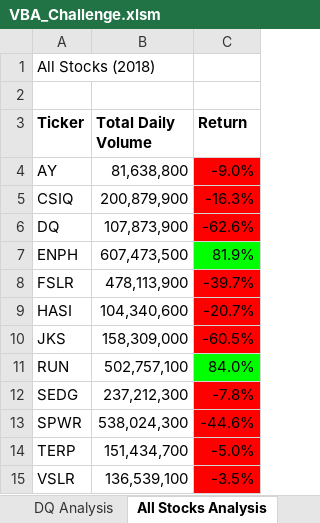
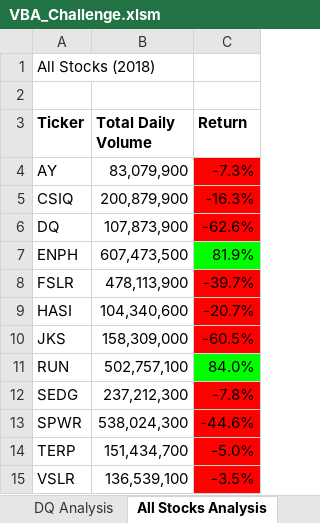
Before and after one commit to Gobi1616/stock-analysis, an Excel workbook: VBA_Challenge.xlsm, sheet All Stocks Analysis, drawn as a sheet; values as stored, in another font and other column widths than the file's, no borders; charts and pictures not drawn; the diff names each change by its address in the sheet, - before the commit and + after, or states it on an @@ line.

```diff
--- a/VBA_Challenge.xlsm (sheet All Stocks Analysis)
+++ b/VBA_Challenge.xlsm (sheet All Stocks Analysis)
-B4 (Total Daily Volume): 81,638,800
+B4 (Total Daily Volume): 83,079,900
-C4 (Return): -9.0%
+C4 (Return): -7.3%
```
Also changed, not shown: sheet 2017, sheet 2018, 2 other files.
